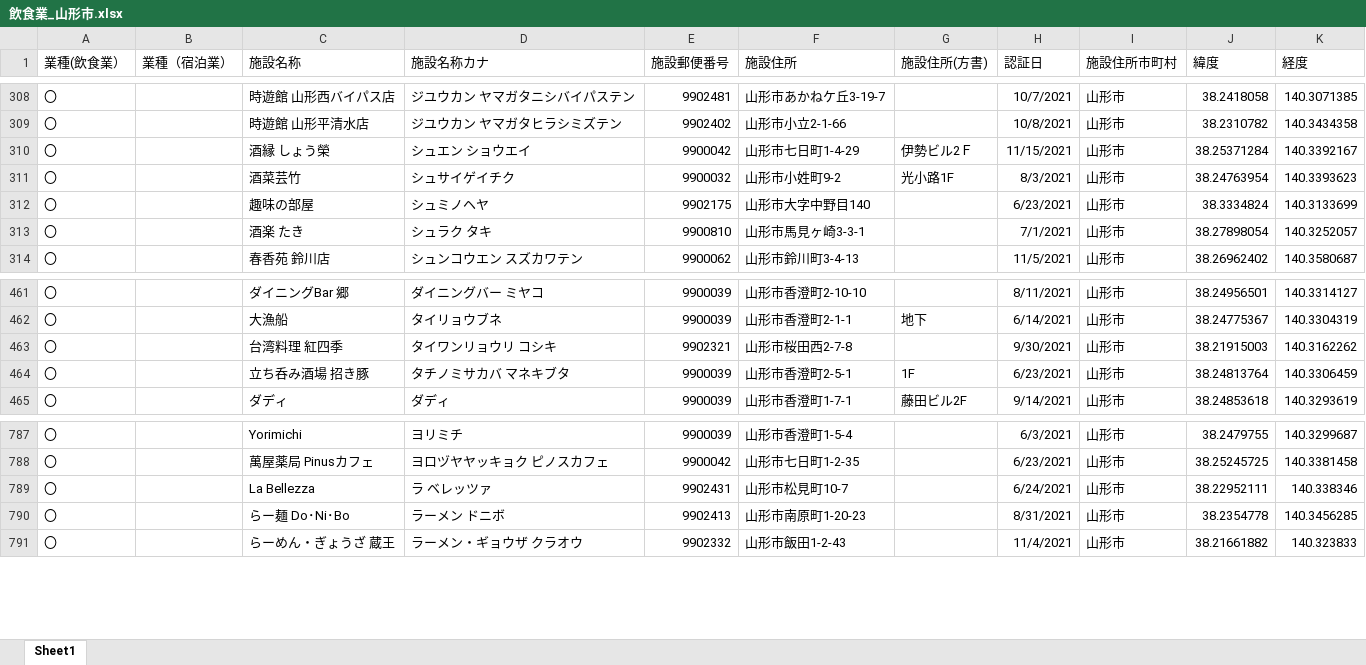
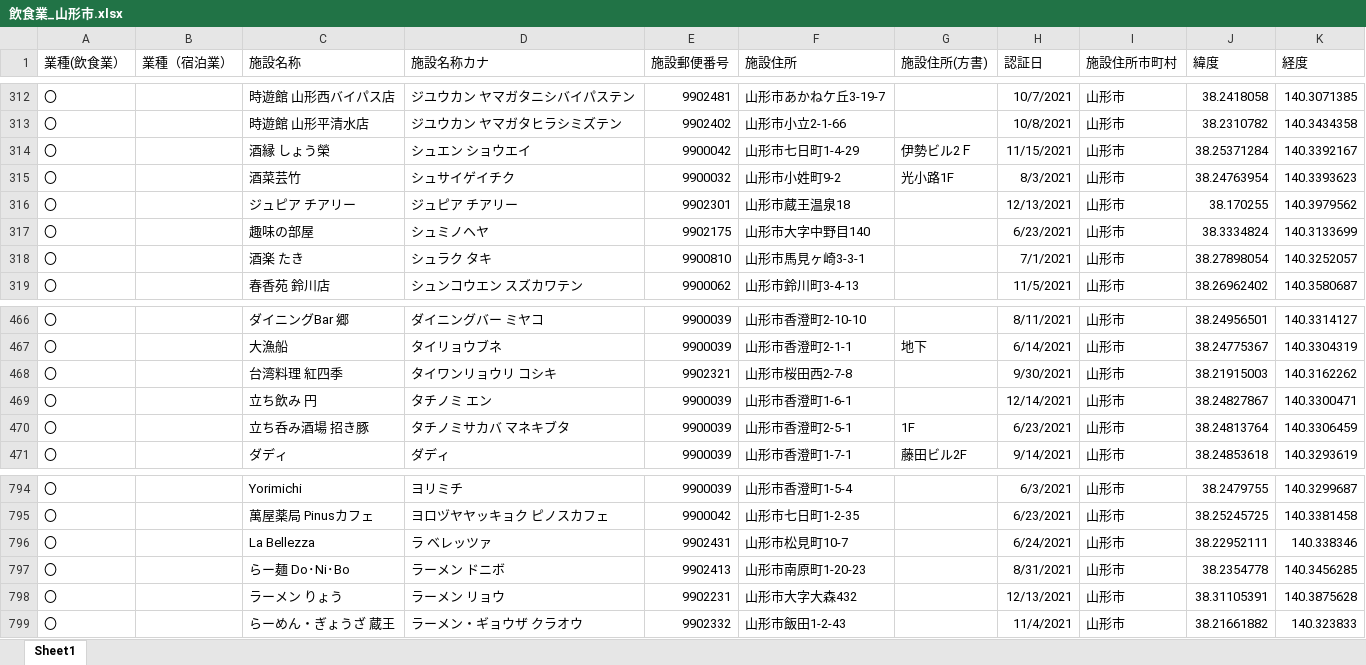
Before and after one commit to saisuke3309/geocodingsite, an Excel workbook: output/飲食業_山形市.xlsx, sheet Sheet1, drawn as a sheet; only a part is shown, gaps mark what is left out; values as stored, in another font and other column widths than the file's, no borders; the diff covers the shown part only; the diff names each change by its address in the sheet, - before the commit and + after, or states it on an @@ line.

```diff
--- a/output/飲食業_山形市.xlsx (sheet Sheet1)
+++ b/output/飲食業_山形市.xlsx (sheet Sheet1)
+row 316: 〇 |  | ジュピア チアリー | ジュピア チアリー | 9902301 | 山形市蔵王温泉18 |  | 12/13/2021 | 山形市 | 38.170255 | 140.3979562
+row 469: 〇 |  | 立ち飲み 円 | タチノミ エン | 9900039 | 山形市香澄町1-6-1 |  | 12/14/2021 | 山形市 | 38.24827867 | 140.3300471
+row 798: 〇 |  | ラーメン りょう | ラーメン リョウ | 9902231 | 山形市大字大森432 |  | 12/13/2021 | 山形市 | 38.31105391 | 140.3875628
```
Also changed, not shown: 5 added rows elsewhere in this sheet, output/generatedBy_react-csv_all.xlsx, output/宿泊業.xlsx, 5 other files.
